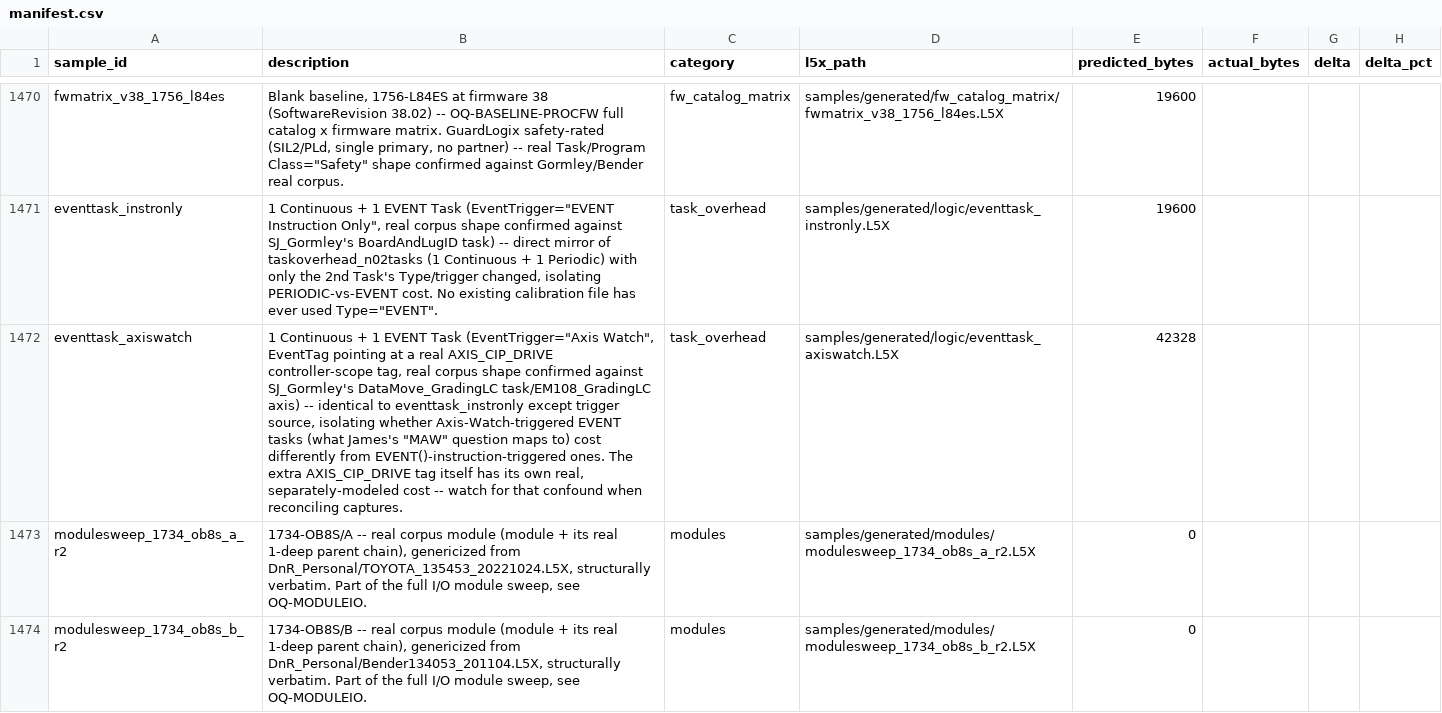
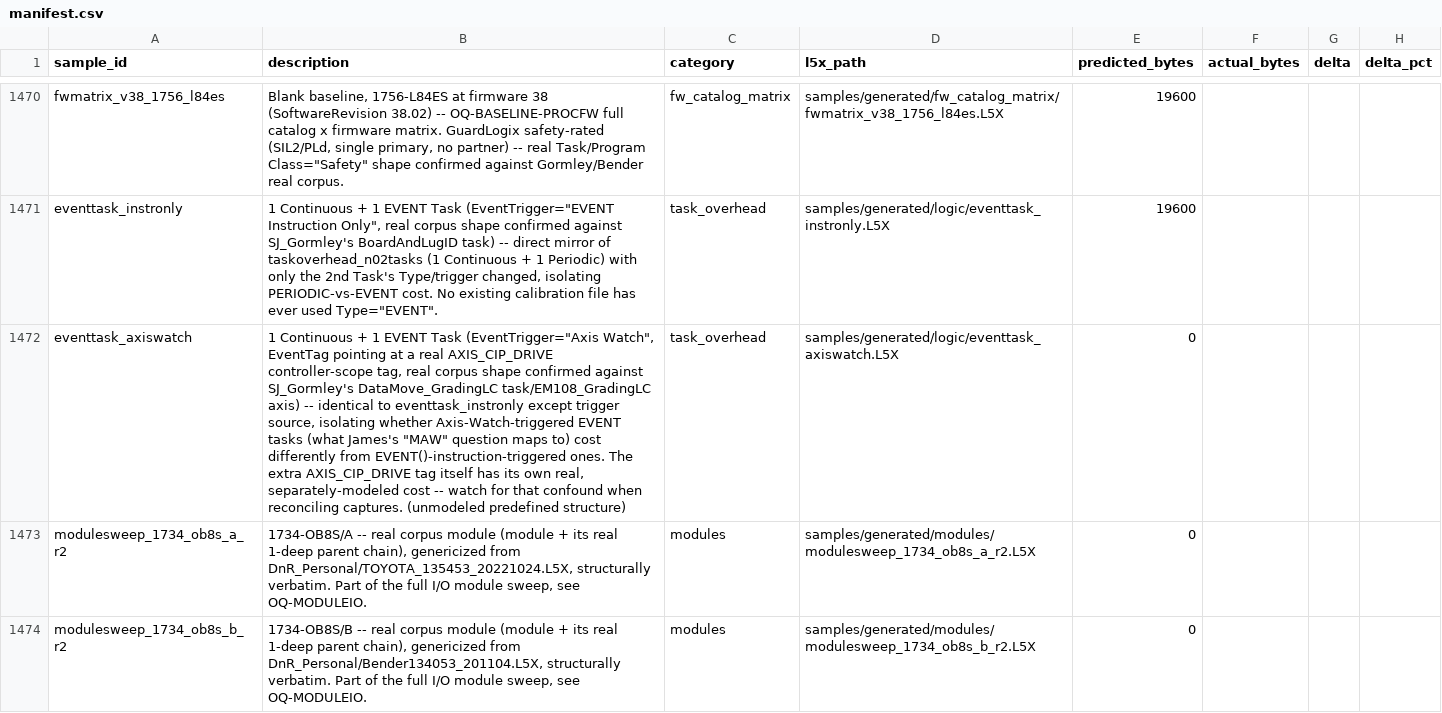
Before and after one commit to jholm90/logixMemoryMap, a CSV file: samples/manifest.csv, drawn as a sheet; only a part is shown, gaps mark what is left out; the diff names each change by its address in the sheet, - before the commit and + after, or states it on an @@ line.

```diff
--- a/samples/manifest.csv
+++ b/samples/manifest.csv
-B1472 (description): …reconciling captures.
+B1472 (description): …reconciling captures. (unmodeled predefined structure)
-E1472 (predicted_bytes): 42328
+E1472 (predicted_bytes): 0
```
Also changed, not shown: 2 other files.
